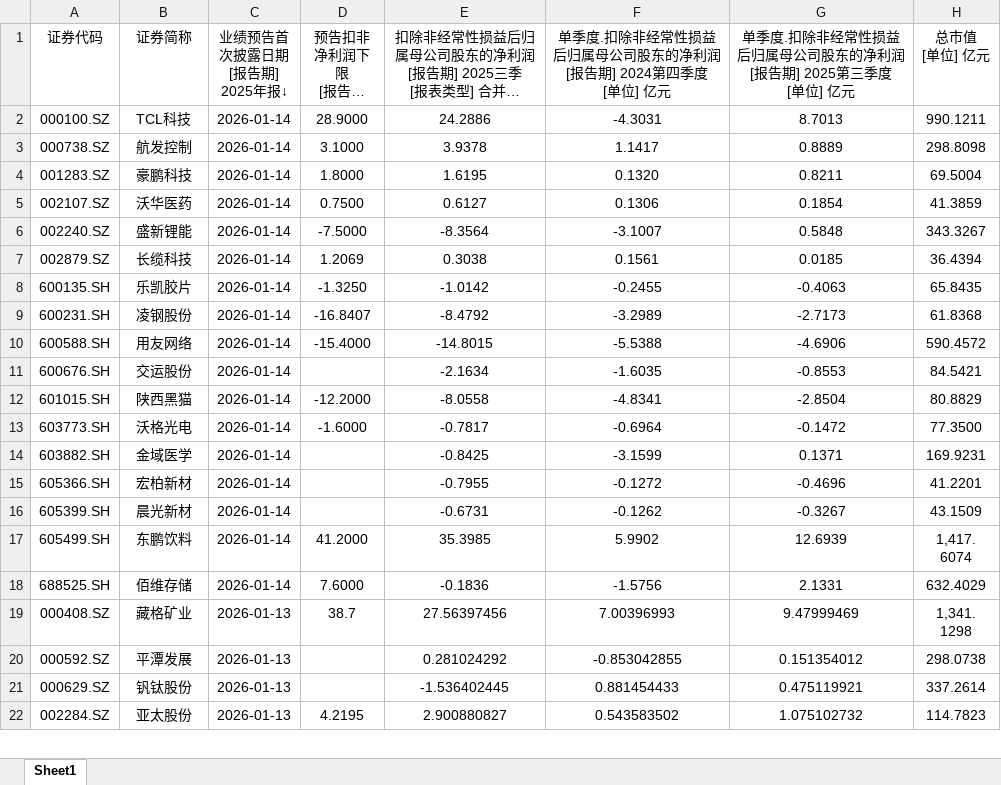
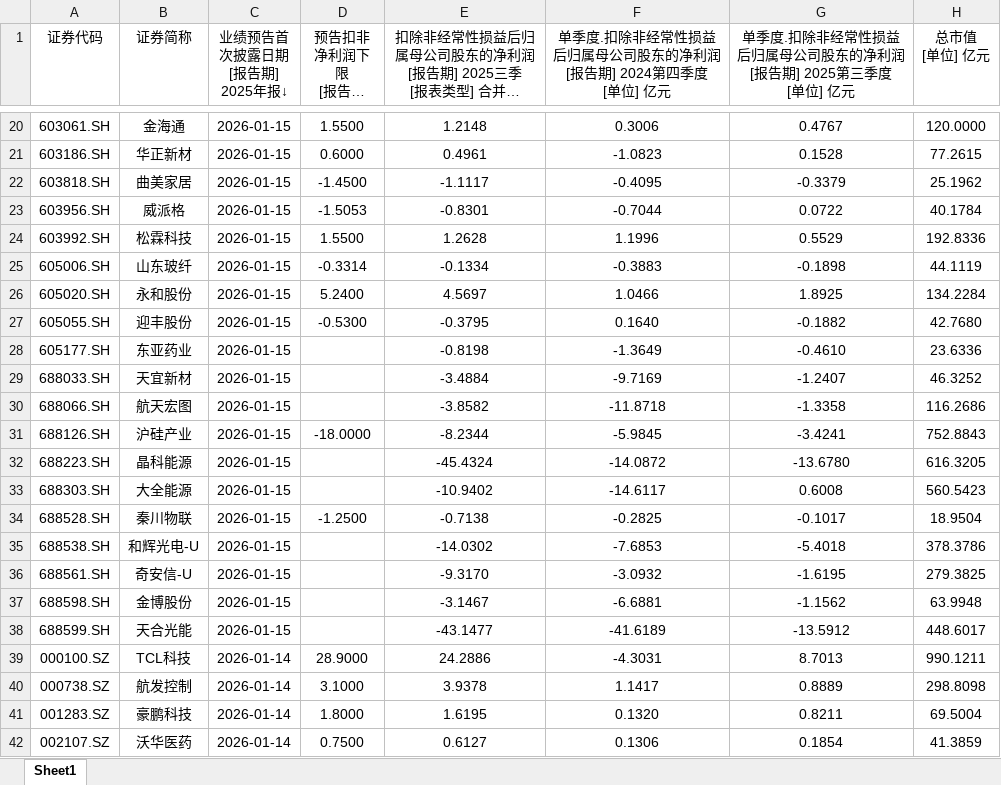
Before and after one commit to iamhenryhe/zr_csv_app, an Excel workbook: data/2025/Q4预告/A/A.xlsx, sheet Sheet1, drawn as a sheet; only a part is shown, gaps mark what is left out; the shorter side is filled out with more unchanged rows; long unchanged cells end in …; values as stored, in another font and other column widths than the file's, no borders; the diff covers the shown part only; the diff names each change by its address in the sheet, - before the commit and + after, or states it on an @@ line.

```diff
--- a/data/2025/Q4预告/A/A.xlsx (sheet Sheet1)
+++ b/data/2025/Q4预告/A/A.xlsx (sheet Sheet1)
+row 20: 603061.SH | 金海通 | 2026-01-15 | 1.5500 | 1.2148 | 0.3006 | 0.4767 | 120.0000
+row 21: 603186.SH | 华正新材 | 2026-01-15 | 0.6000 | 0.4961 | -1.0823 | 0.1528 | 77.2615
+row 22: 603818.SH | 曲美家居 | 2026-01-15 | -1.4500 | -1.1117 | -0.4095 | -0.3379 | 25.1962
+row 23: 603956.SH | 威派格 | 2026-01-15 | -1.5053 | -0.8301 | -0.7044 | 0.0722 | 40.1784
+row 24: 603992.SH | 松霖科技 | 2026-01-15 | 1.5500 | 1.2628 | 1.1996 | 0.5529 | 192.8336
+row 25: 605006.SH | 山东玻纤 | 2026-01-15 | -0.3314 | -0.1334 | -0.3883 | -0.1898 | 44.1119
+row 26: 605020.SH | 永和股份 | 2026-01-15 | 5.2400 | 4.5697 | 1.0466 | 1.8925 | 134.2284
+row 27: 605055.SH | 迎丰股份 | 2026-01-15 | -0.5300 | -0.3795 | 0.1640 | -0.1882 | 42.7680
+row 28: 605177.SH | 东亚药业 | 2026-01-15 |  | -0.8198 | -1.3649 | -0.4610 | 23.6336
+row 29: 688033.SH | 天宜新材 | 2026-01-15 |  | -3.4884 | -9.7169 | -1.2407 | 46.3252
+row 30: 688066.SH | 航天宏图 | 2026-01-15 |  | -3.8582 | -11.8718 | -1.3358 | 116.2686
+row 31: 688126.SH | 沪硅产业 | 2026-01-15 | -18.0000 | -8.2344 | -5.9845 | -3.4241 | 752.8843
+row 32: 688223.SH | 晶科能源 | 2026-01-15 |  | -45.4324 | -14.0872 | -13.6780 | 616.3205
+row 33: 688303.SH | 大全能源 | 2026-01-15 |  | -10.9402 | -14.6117 | 0.6008 | 560.5423
+row 34: 688528.SH | 秦川物联 | 2026-01-15 | -1.2500 | -0.7138 | -0.2825 | -0.1017 | 18.9504
+row 35: 688538.SH | 和辉光电-U | 2026-01-15 |  | -14.0302 | -7.6853 | -5.4018 | 378.3786
+row 36: 688561.SH | 奇安信-U | 2026-01-15 |  | -9.3170 | -3.0932 | -1.6195 | 279.3825
+row 37: 688598.SH | 金博股份 | 2026-01-15 |  | -3.1467 | -6.6881 | -1.1562 | 63.9948
+row 38: 688599.SH | 天合光能 | 2026-01-15 |  | -43.1477 | -41.6189 | -13.5912 | 448.6017
```
Also changed, not shown: 18 added rows and 1 edited cell elsewhere in this sheet, formulas that keep their value, 1 other file.
